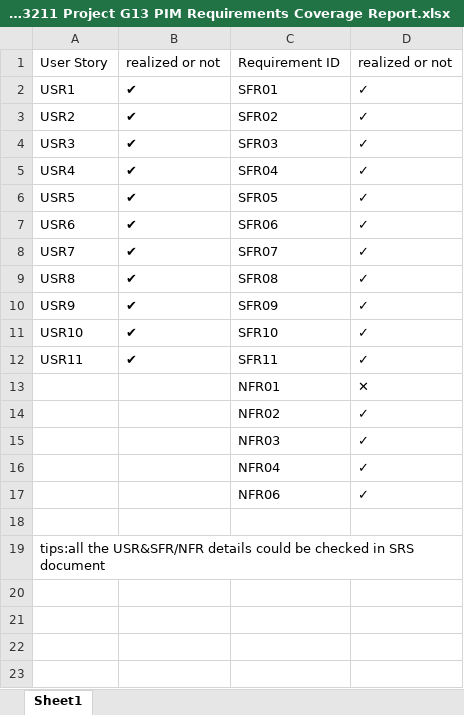
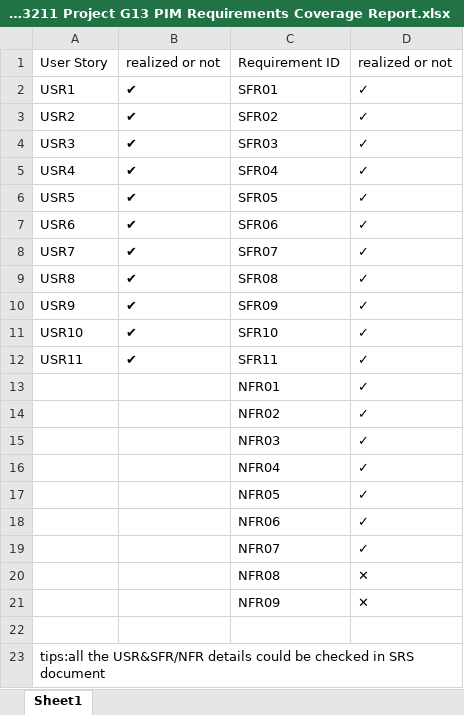
Before and after one commit to COMP3211-SE-G13/personal-information-manager, an Excel workbook: Documents/COMP3211 Project G13 PIM Requirements Coverage Report.xlsx, sheet Sheet1, drawn as a sheet; values as stored, in another font and other column widths than the file's, no borders; the diff names each change by its address in the sheet, - before the commit and + after, or states it on an @@ line.

Commit message:
Update SRS & Req Coverage & Add the Design Document
Co-Authored-By: hyhdsj <118108177+hyhdsj@users.noreply.github.com>
Co-Authored-By: MENG-GUANLIN(Green) <88531334+paopaolin@users.noreply.github.com>

```diff
--- a/Documents/COMP3211 Project G13 PIM Requirements Coverage Report.xlsx (sheet Sheet1)
+++ b/Documents/COMP3211 Project G13 PIM Requirements Coverage Report.xlsx (sheet Sheet1)
-D13: ✕
+D13: ✓
+row 17:  |  | NFR05 | ✓
+row 19:  |  | NFR07 | ✓
+row 20:  |  | NFR08 | ✕
+row 21:  |  | NFR09 | ✕
```
Also changed, not shown: 2 other files.
